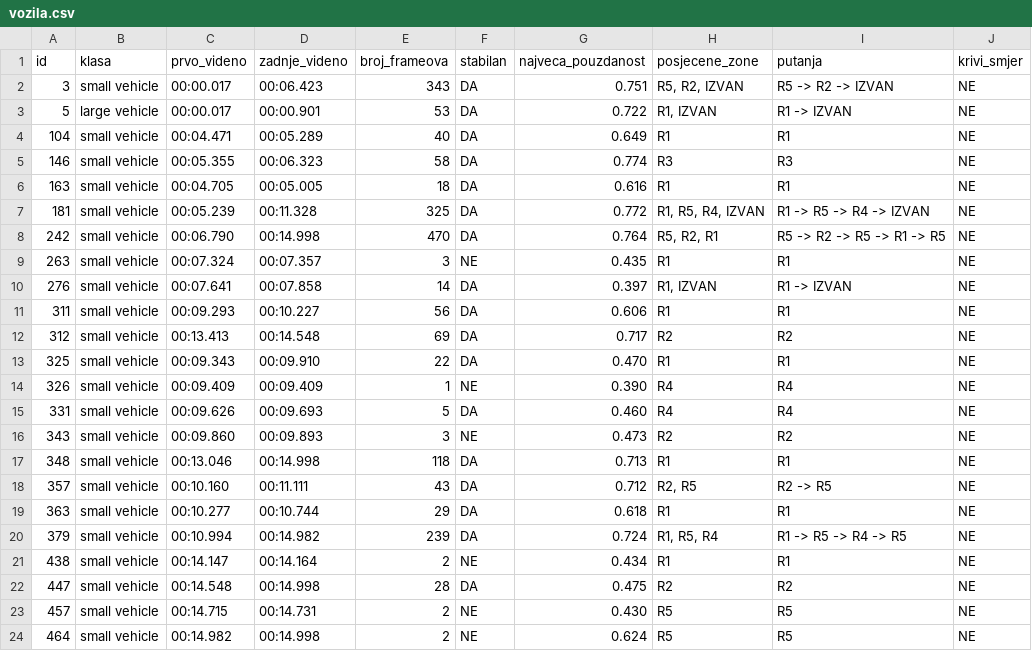
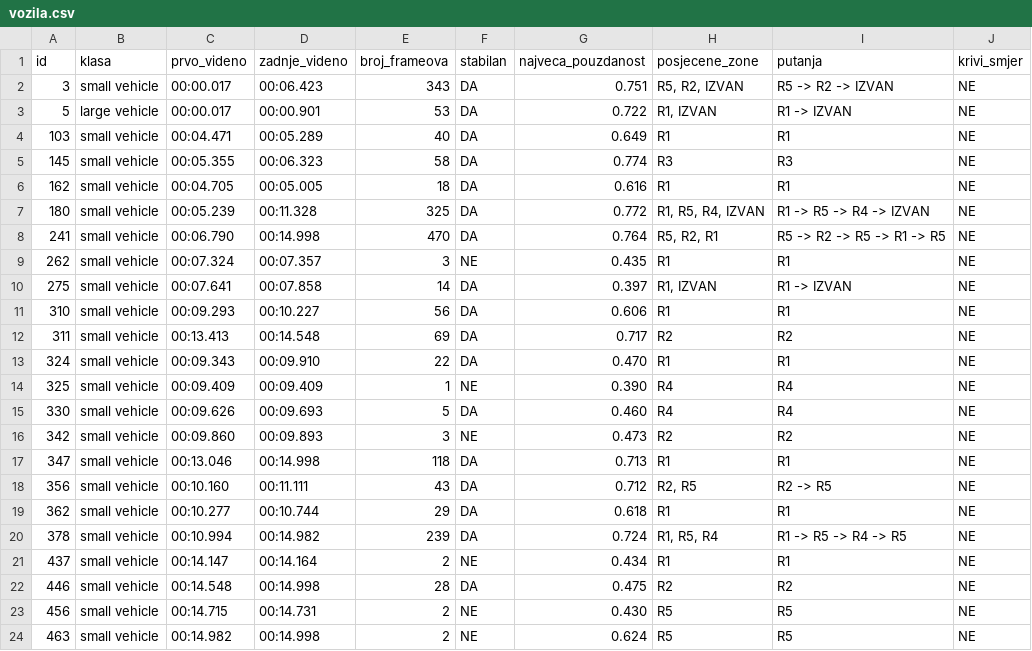
Before and after one commit to marionedic2308/praksa_itoai, a CSV file: kruzni_tok/rezultati/kruzni_tok/vozila.csv, drawn as a sheet.

Commit message:
Ažuriran Test 08 i rezultat obrade

```diff
--- a/kruzni_tok/rezultati/kruzni_tok/vozila.csv
+++ b/kruzni_tok/rezultati/kruzni_tok/vozila.csv
@@ -3,22 +3,22 @@
 5,large vehicle,00:00.017,00:00.901,53,DA,0.722,"R1, IZVAN",R1 -> IZVAN,NE
-104,small vehicle,00:04.471,00:05.289,40,DA,0.649,R1,R1,NE
-146,small vehicle,00:05.355,00:06.323,58,DA,0.774,R3,R3,NE
-163,small vehicle,00:04.705,00:05.005,18,DA,0.616,R1,R1,NE
-181,small vehicle,00:05.239,00:11.328,325,DA,0.772,"R1, R5, R4, IZVAN",R1 -> R5 -> R4 -> IZVAN,NE
-242,small vehicle,00:06.790,00:14.998,470,DA,0.764,"R5, R2, R1",R5 -> R2 -> R5 -> R1 -> R5,NE
-263,small vehicle,00:07.324,00:07.357,3,NE,0.435,R1,R1,NE
-276,small vehicle,00:07.641,00:07.858,14,DA,0.397,"R1, IZVAN",R1 -> IZVAN,NE
-311,small vehicle,00:09.293,00:10.227,56,DA,0.606,R1,R1,NE
-312,small vehicle,00:13.413,00:14.548,69,DA,0.717,R2,R2,NE
-325,small vehicle,00:09.343,00:09.910,22,DA,0.470,R1,R1,NE
-326,small vehicle,00:09.409,00:09.409,1,NE,0.390,R4,R4,NE
-331,small vehicle,00:09.626,00:09.693,5,DA,0.460,R4,R4,NE
-343,small vehicle,00:09.860,00:09.893,3,NE,0.473,R2,R2,NE
-348,small vehicle,00:13.046,00:14.998,118,DA,0.713,R1,R1,NE
-357,small vehicle,00:10.160,00:11.111,43,DA,0.712,"R2, R5",R2 -> R5,NE
-363,small vehicle,00:10.277,00:10.744,29,DA,0.618,R1,R1,NE
-379,small vehicle,00:10.994,00:14.982,239,DA,0.724,"R1, R5, R4",R1 -> R5 -> R4 -> R5,NE
-438,small vehicle,00:14.147,00:14.164,2,NE,0.434,R1,R1,NE
-447,small vehicle,00:14.548,00:14.998,28,DA,0.475,R2,R2,NE
-457,small vehicle,00:14.715,00:14.731,2,NE,0.430,R5,R5,NE
-464,small vehicle,00:14.982,00:14.998,2,NE,0.624,R5,R5,NE
+103,small vehicle,00:04.471,00:05.289,40,DA,0.649,R1,R1,NE
+145,small vehicle,00:05.355,00:06.323,58,DA,0.774,R3,R3,NE
+162,small vehicle,00:04.705,00:05.005,18,DA,0.616,R1,R1,NE
+180,small vehicle,00:05.239,00:11.328,325,DA,0.772,"R1, R5, R4, IZVAN",R1 -> R5 -> R4 -> IZVAN,NE
+241,small vehicle,00:06.790,00:14.998,470,DA,0.764,"R5, R2, R1",R5 -> R2 -> R5 -> R1 -> R5,NE
+262,small vehicle,00:07.324,00:07.357,3,NE,0.435,R1,R1,NE
+275,small vehicle,00:07.641,00:07.858,14,DA,0.397,"R1, IZVAN",R1 -> IZVAN,NE
+310,small vehicle,00:09.293,00:10.227,56,DA,0.606,R1,R1,NE
+311,small vehicle,00:13.413,00:14.548,69,DA,0.717,R2,R2,NE
+324,small vehicle,00:09.343,00:09.910,22,DA,0.470,R1,R1,NE
+325,small vehicle,00:09.409,00:09.409,1,NE,0.390,R4,R4,NE
+330,small vehicle,00:09.626,00:09.693,5,DA,0.460,R4,R4,NE
+342,small vehicle,00:09.860,00:09.893,3,NE,0.473,R2,R2,NE
+347,small vehicle,00:13.046,00:14.998,118,DA,0.713,R1,R1,NE
+356,small vehicle,00:10.160,00:11.111,43,DA,0.712,"R2, R5",R2 -> R5,NE
+362,small vehicle,00:10.277,00:10.744,29,DA,0.618,R1,R1,NE
+378,small vehicle,00:10.994,00:14.982,239,DA,0.724,"R1, R5, R4",R1 -> R5 -> R4 -> R5,NE
+437,small vehicle,00:14.147,00:14.164,2,NE,0.434,R1,R1,NE
+446,small vehicle,00:14.548,00:14.998,28,DA,0.475,R2,R2,NE
+456,small vehicle,00:14.715,00:14.731,2,NE,0.430,R5,R5,NE
+463,small vehicle,00:14.982,00:14.998,2,NE,0.624,R5,R5,NE
```
Also changed, not shown: 1 other file.
